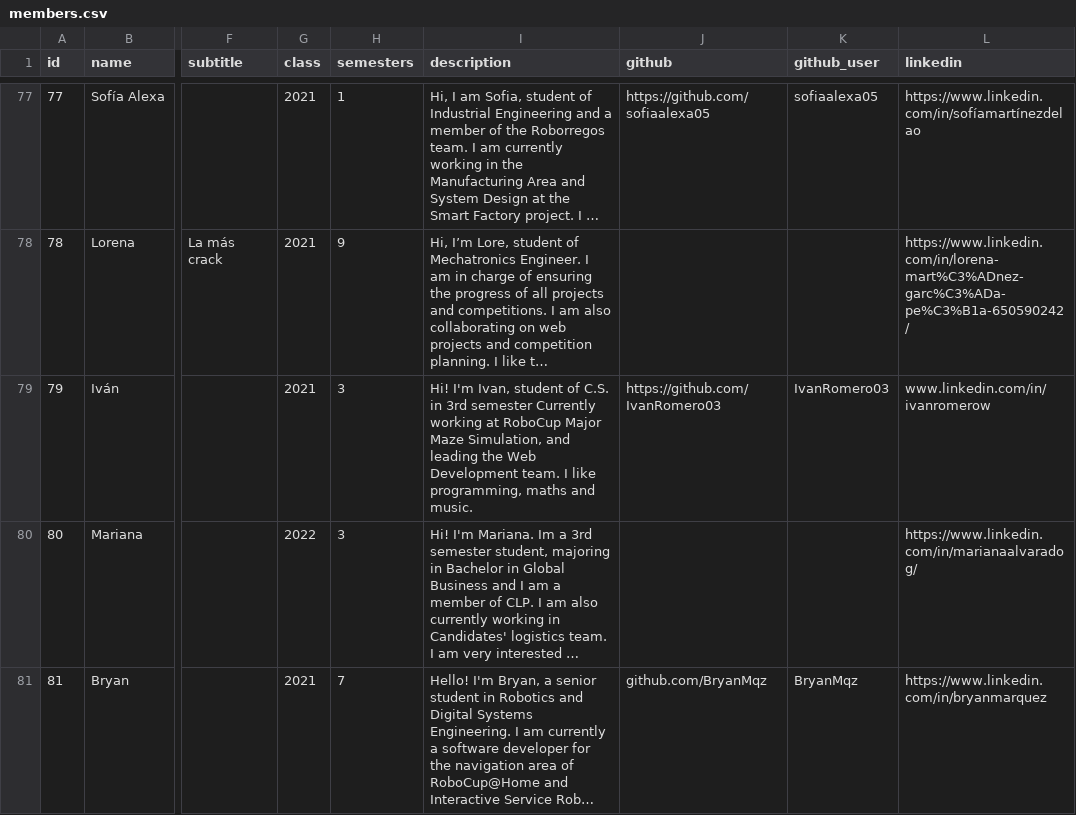
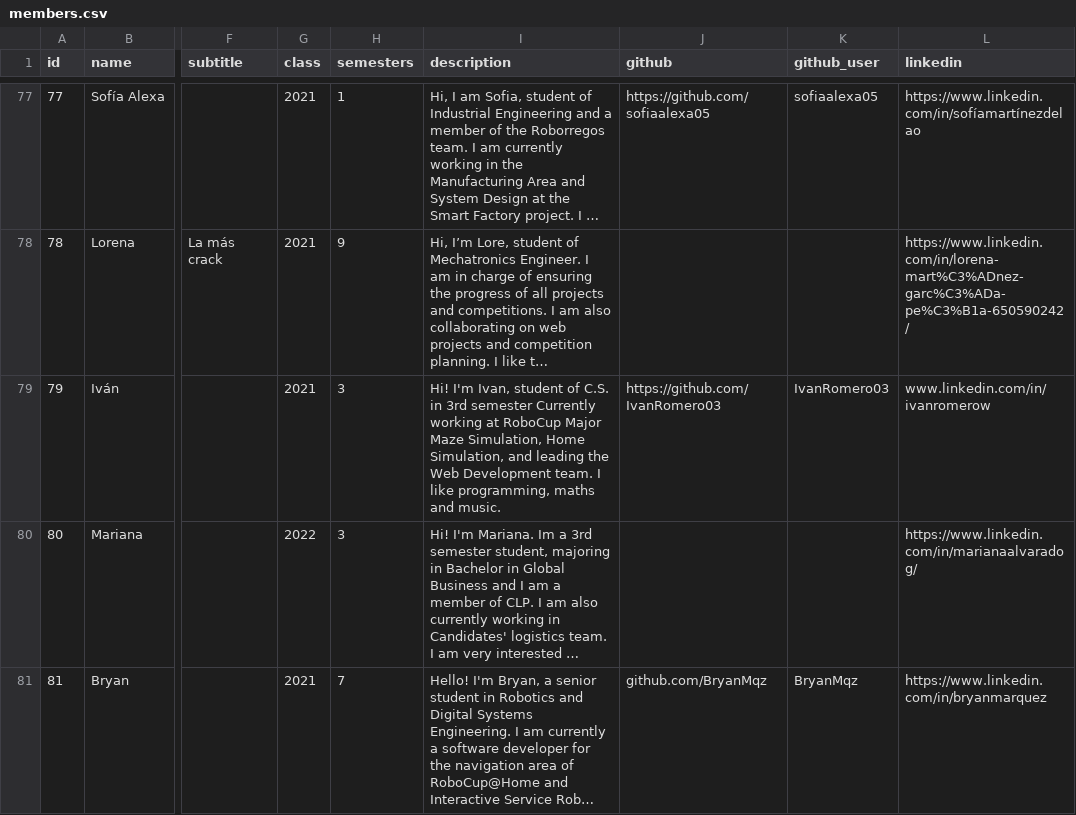
Before and after one commit to gallosanchez23/roborregos-web, a CSV file: src/scripts/data/members.csv, drawn as a sheet; only a part is shown, gaps mark what is left out; long unchanged cells end in …; the diff names each change by its address in the sheet, - before the commit and + after, or states it on an @@ line.

Commit message:
Changes and updates

```diff
--- a/src/scripts/data/members.csv
+++ b/src/scripts/data/members.csv
-I79 (description): …Maze Simulation, and leading…
+I79 (description): …Maze Simulation, Home Simulation, and leading…
```
